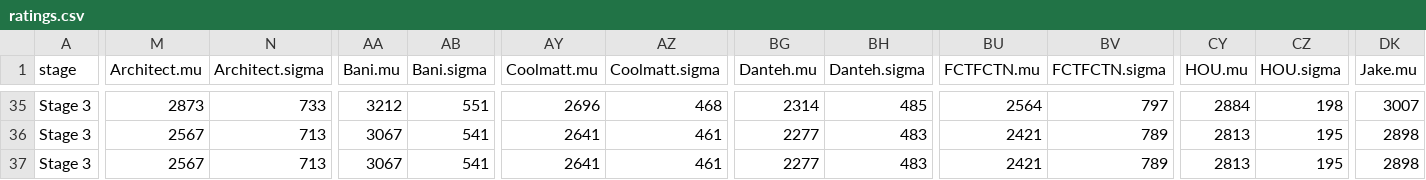
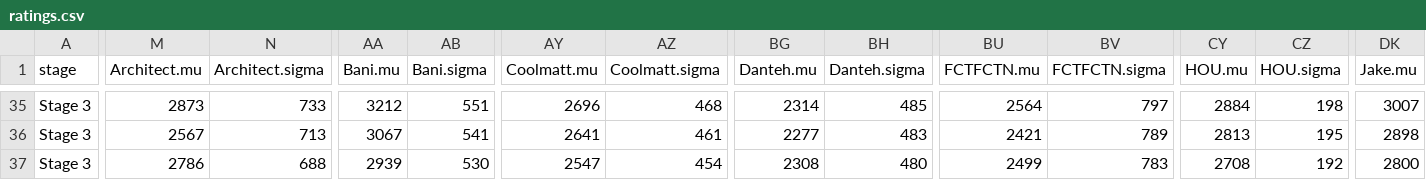
Before and after one commit to ClumsyLee/owl-sr, a CSV file: ratings.csv, drawn as a sheet; only a part is shown, gaps mark what is left out; the diff covers the shown part only; the diff names each change by its address in the sheet, - before the commit and + after, or states it on an @@ line.

```diff
--- a/ratings.csv
+++ b/ratings.csv
-M37 (Architect.mu): 2567
+M37 (Architect.mu): 2786
-N37 (Architect.sigma): 713
+N37 (Architect.sigma): 688
-AA37 (Bani.mu): 3067
+AA37 (Bani.mu): 2939
-AB37 (Bani.sigma): 541
+AB37 (Bani.sigma): 530
-AY37 (Coolmatt.mu): 2641
+AY37 (Coolmatt.mu): 2547
-AZ37 (Coolmatt.sigma): 461
+AZ37 (Coolmatt.sigma): 454
-BG37 (Danteh.mu): 2277
+BG37 (Danteh.mu): 2308
-BH37 (Danteh.sigma): 483
+BH37 (Danteh.sigma): 480
-BU37 (FCTFCTN.mu): 2421
+BU37 (FCTFCTN.mu): 2499
-BV37 (FCTFCTN.sigma): 789
+BV37 (FCTFCTN.sigma): 783
-CY37 (HOU.mu): 2813
+CY37 (HOU.mu): 2708
-CZ37 (HOU.sigma): 195
+CZ37 (HOU.sigma): 192
-DK37 (Jake.mu): 2898
+DK37 (Jake.mu): 2800
```
Also changed, not shown: 19 edited cells elsewhere in this file, games.csv, 6 other files.
